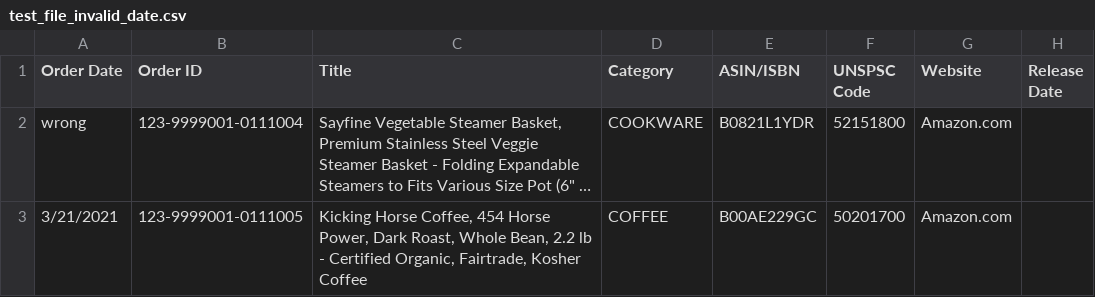
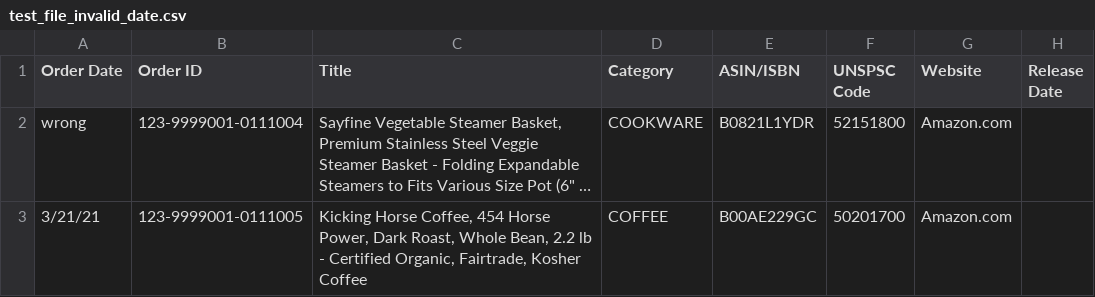
Before and after one commit to Daynil/lunchmoney-amazon-matcher, a CSV file: test-csv/test_file_invalid_date.csv, drawn as a sheet; only a part is shown; long unchanged cells end in …; the diff names each change by its address in the sheet, - before the commit and + after, or states it on an @@ line.

Commit message:
fix getlmtransactions return type, make transaction date a threshold, fix amazon date format

```diff
--- a/test-csv/test_file_invalid_date.csv
+++ b/test-csv/test_file_invalid_date.csv
-A3 (Order Date): 3/21/2021
+A3 (Order Date): 3/21/21
```
Also changed, not shown: test-csv/test_file_invalid_number.csv, test-csv/test_file_missing_headers.csv, 6 other files.
